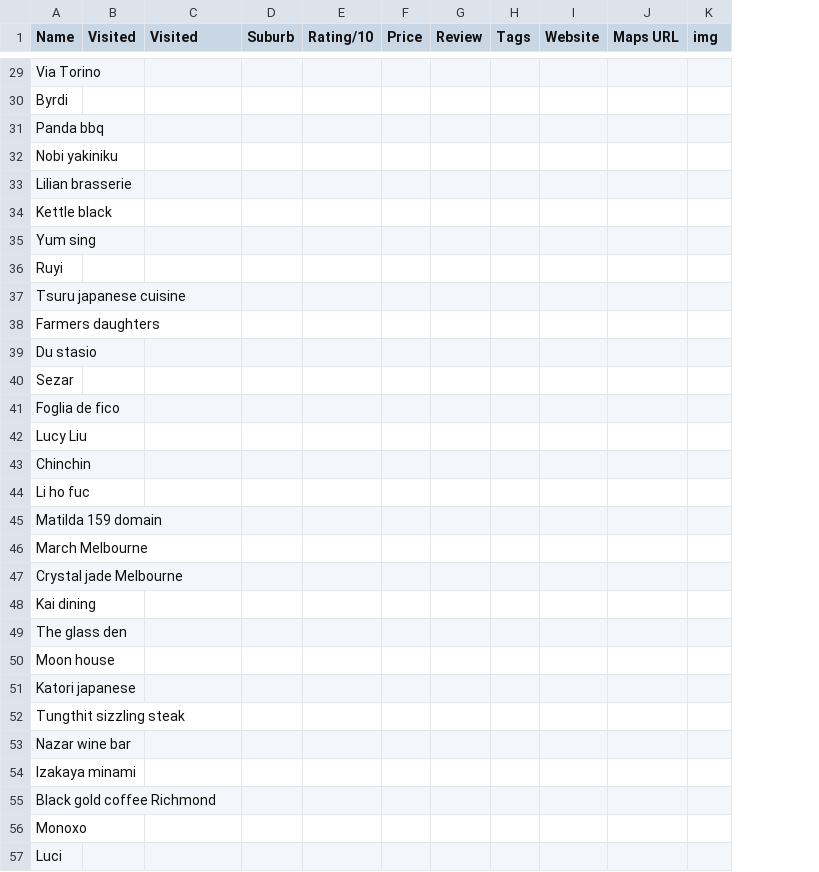
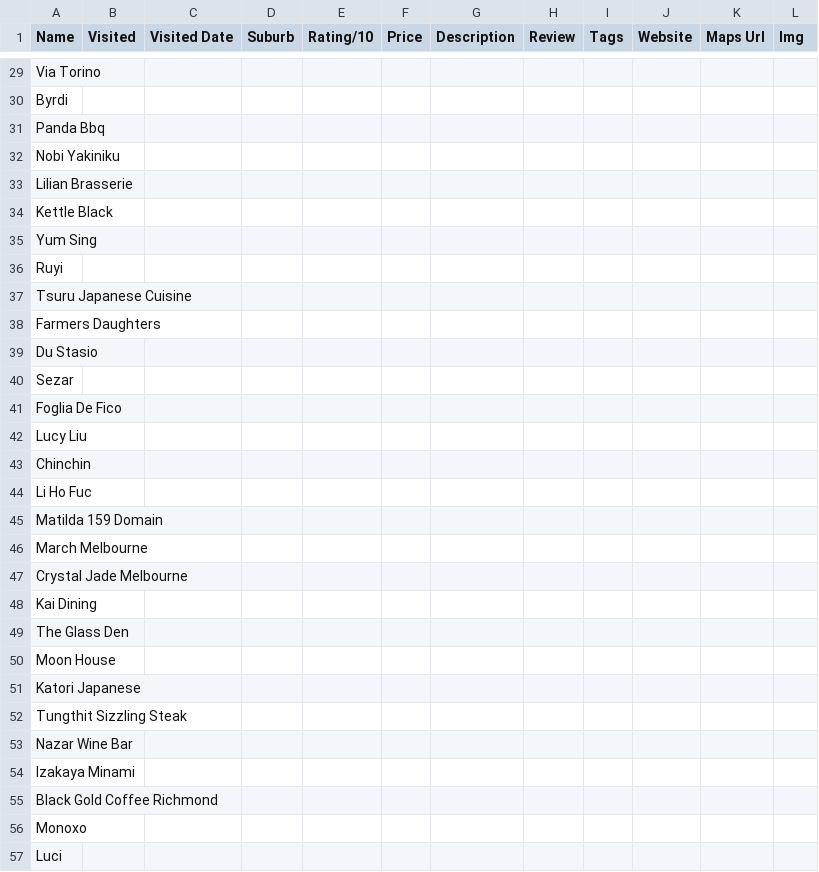
Before and after one commit to s1ddly/eats, a CSV file: list.csv, drawn as a sheet; only a part is shown, gaps mark what is left out; removed rows and columns are numbered as before the commit, all else as after; the diff covers the shown part only; the diff names each change by its address in the sheet, - before the commit and + after, or states it on an @@ line.

```diff
--- a/list.csv
+++ b/list.csv
+column G (Description), empty
-column J (Maps URL), empty
-column K (img), empty
+column K (Maps Url), empty
+column L (Img), empty
-C1: Visited
+C1: Visited Date
-A31 (Name): Panda bbq
+A31 (Name): Panda Bbq
-A32 (Name): Nobi yakiniku
+A32 (Name): Nobi Yakiniku
-A33 (Name): Lilian brasserie
+A33 (Name): Lilian Brasserie
-A34 (Name): Kettle black
+A34 (Name): Kettle Black
-A35 (Name): Yum sing
+A35 (Name): Yum Sing
-A37 (Name): Tsuru japanese cuisine
+A37 (Name): Tsuru Japanese Cuisine
-A38 (Name): Farmers daughters
+A38 (Name): Farmers Daughters
-A39 (Name): Du stasio
+A39 (Name): Du Stasio
-A41 (Name): Foglia de fico
+A41 (Name): Foglia De Fico
-A44 (Name): Li ho fuc
+A44 (Name): Li Ho Fuc
-A45 (Name): Matilda 159 domain
+A45 (Name): Matilda 159 Domain
-A47 (Name): Crystal jade Melbourne
+A47 (Name): Crystal Jade Melbourne
-A48 (Name): Kai dining
+A48 (Name): Kai Dining
-A49 (Name): The glass den
+A49 (Name): The Glass Den
-A50 (Name): Moon house
+A50 (Name): Moon House
-A51 (Name): Katori japanese
+A51 (Name): Katori Japanese
-A52 (Name): Tungthit sizzling steak
+A52 (Name): Tungthit Sizzling Steak
-A53 (Name): Nazar wine bar
+A53 (Name): Nazar Wine Bar
-A54 (Name): Izakaya minami
+A54 (Name): Izakaya Minami
-A55 (Name): Black gold coffee Richmond
+A55 (Name): Black Gold Coffee Richmond
```
Also changed, not shown: 50 edited cells elsewhere in this file.
